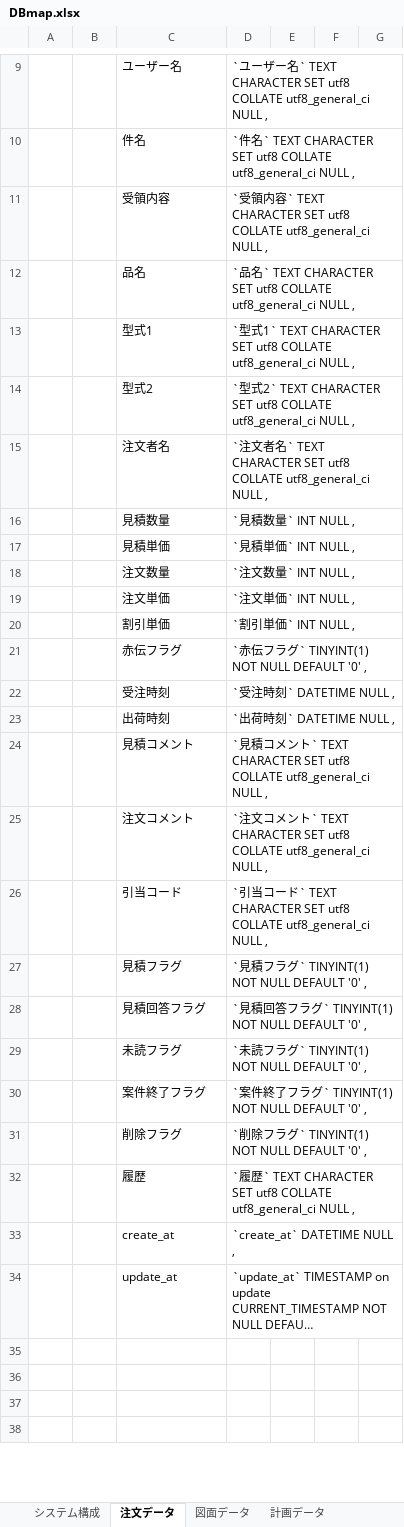
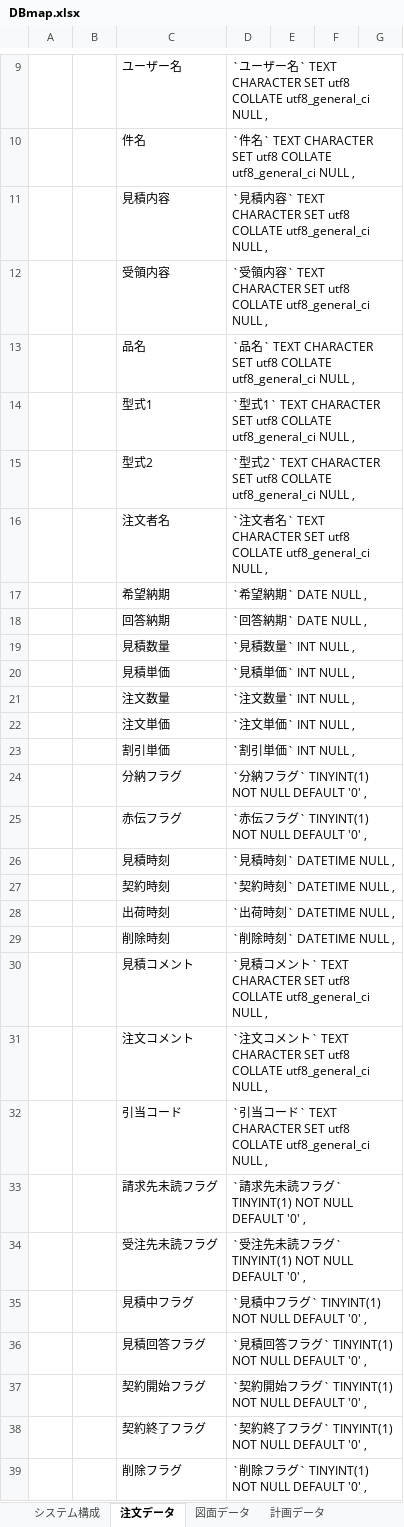
Before and after one commit to yasunori-sudou/flowcore, an Excel workbook: db/documents/DBmap.xlsx, sheet 注文データ, drawn as a sheet; only a part is shown, gaps mark what is left out; the shorter side is filled out with more unchanged rows; long unchanged cells end in …; values as stored, in another font and other column widths than the file's, no borders; removed rows and columns are numbered as before the commit, all else as after; the diff covers the shown part only; the diff names each change by its address in the sheet, - before the commit and + after, or states it on an @@ line.

```diff
--- a/db/documents/DBmap.xlsx (sheet 注文データ)
+++ b/db/documents/DBmap.xlsx (sheet 注文データ)
+row 11:  |  | 見積内容 | `見積内容` TEXT CHARACTER SET utf8 COLLATE utf8_general_ci NULL ,
+row 17:  |  | 希望納期 | `希望納期` DATE NULL ,
+row 18:  |  | 回答納期 | `回答納期` DATE NULL ,
+row 24:  |  | 分納フラグ | `分納フラグ` TINYINT(1) NOT NULL DEFAULT '0' ,
-row 22:  |  | 受注時刻 | `受注時刻` DATETIME NULL ,
+row 26:  |  | 見積時刻 | `見積時刻` DATETIME NULL ,
+row 27:  |  | 契約時刻 | `契約時刻` DATETIME NULL ,
+row 29:  |  | 削除時刻 | `削除時刻` DATETIME NULL ,
+row 33:  |  | 請求先未読フラグ | `請求先未読フラグ` TINYINT(1) NOT NULL DEFAULT '0' ,
+row 34:  |  | 受注先未読フラグ | `受注先未読フラグ` TINYINT(1) NOT NULL DEFAULT '0' ,
-C35: 見積フラグ
+C35: 見積中フラグ
-D35: `見積フラグ` TINYINT(1) NOT NULL DEFAULT '0' ,
+D35: `見積中フラグ` TINYINT(1) NOT NULL DEFAULT '0' ,
-row 29:  |  | 未読フラグ | `未読フラグ` TINYINT(1) NOT NULL DEFAULT '0' ,
-row 30:  |  | 案件終了フラグ | `案件終了フラグ` TINYINT(1) NOT NULL DEFAULT '0' ,
+row 37:  |  | 契約開始フラグ | `契約開始フラグ` TINYINT(1) NOT NULL DEFAULT '0' ,
+row 38:  |  | 契約終了フラグ | `契約終了フラグ` TINYINT(1) NOT NULL DEFAULT '0' ,
```
Also changed, not shown: 2 edited cells elsewhere in this sheet, formulas that keep their value, 13 other files.
